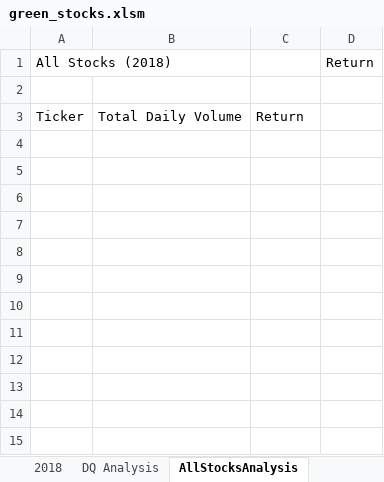
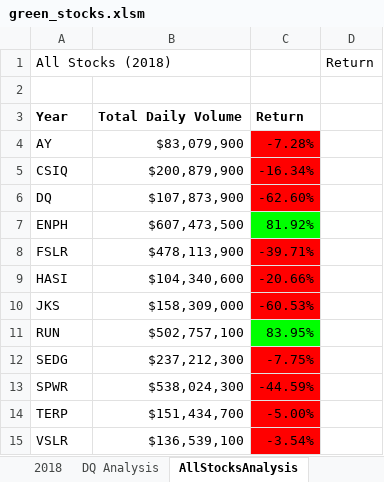
Before and after one commit to NassimNatA/stock-analysis, an Excel workbook: green_stocks.xlsm, sheet AllStocksAnalysis, drawn as a sheet; values as stored, in another font and other column widths than the file's, no borders; charts and pictures not drawn; the diff names each change by its address in the sheet, - before the commit and + after, or states it on an @@ line.

```diff
--- a/green_stocks.xlsm (sheet AllStocksAnalysis)
+++ b/green_stocks.xlsm (sheet AllStocksAnalysis)
-A3: Ticker
+A3: Year
-A3:C3 bold: off
+A3:C3 bold: on
+row 4: AY | $83,079,900 | -7.28%
+row 5: CSIQ | $200,879,900 | -16.34%
+row 6: DQ | $107,873,900 | -62.60%
+row 7: ENPH | $607,473,500 | 81.92%
+row 8: FSLR | $478,113,900 | -39.71%
+row 9: HASI | $104,340,600 | -20.66%
+row 10: JKS | $158,309,000 | -60.53%
+row 11: RUN | $502,757,100 | 83.95%
+row 12: SEDG | $237,212,300 | -7.75%
+row 13: SPWR | $538,024,300 | -44.59%
+row 14: TERP | $151,434,700 | -5.00%
+row 15: VSLR | $136,539,100 | -3.54%
```
Also changed, not shown: other sheet tabs, charts or pictures, 1 other file.
